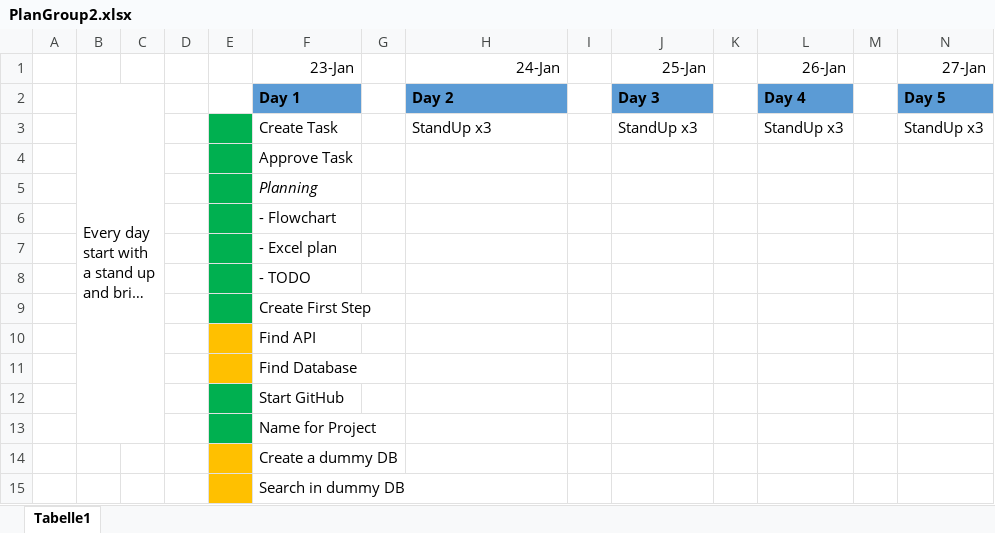
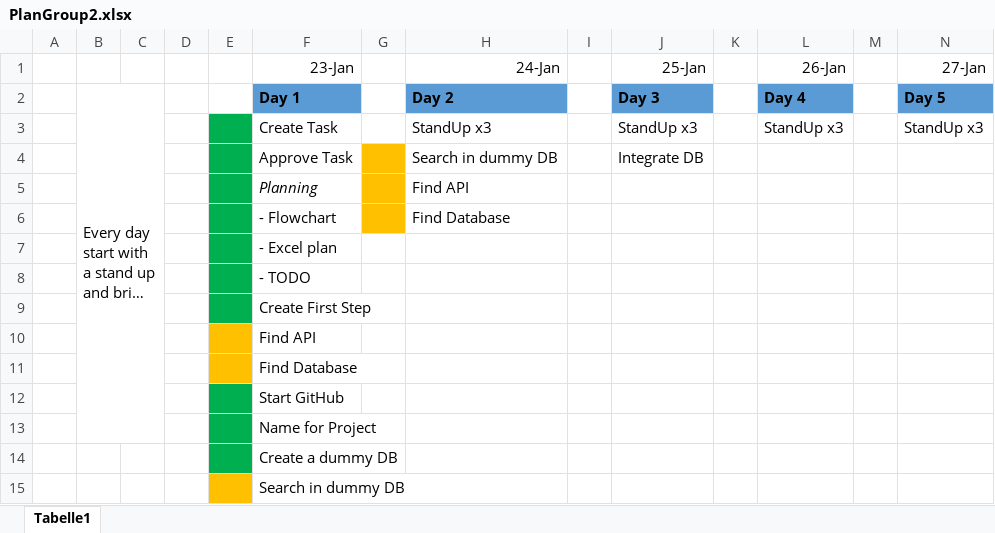
Before and after one commit to Ecksmas/Emotus, an Excel workbook: ProjectFiles/PlanGroup2.xlsx, sheet Tabelle1, drawn as a sheet; only a part is shown; long unchanged cells end in …; values as stored, in another font and other column widths than the file's, no borders; removed rows and columns are numbered as before the commit, all else as after; rows hold the shown columns only; the diff names each change by its address in the sheet, - before the commit and + after, or states it on an @@ line.

Commit message:
Search function now works and updated excel

```diff
--- a/ProjectFiles/PlanGroup2.xlsx (sheet Tabelle1)
+++ b/ProjectFiles/PlanGroup2.xlsx (sheet Tabelle1)
-row 4:  |  |  |  |  | Approve Task
-row 5:  |  |  |  |  | Planning
-row 6:  |  |  |  |  | - Flowchart
+row 4:  |  |  |  |  | Approve Task |  | Search in dummy DB |  | Integrate DB
+row 5:  |  |  |  |  | Planning |  | Find API
+row 6:  |  |  |  |  | - Flowchart |  | Find Database
-E14 fill: #FFC000
+E14 fill: #00B050
```
Also changed, not shown: 4 other files.
